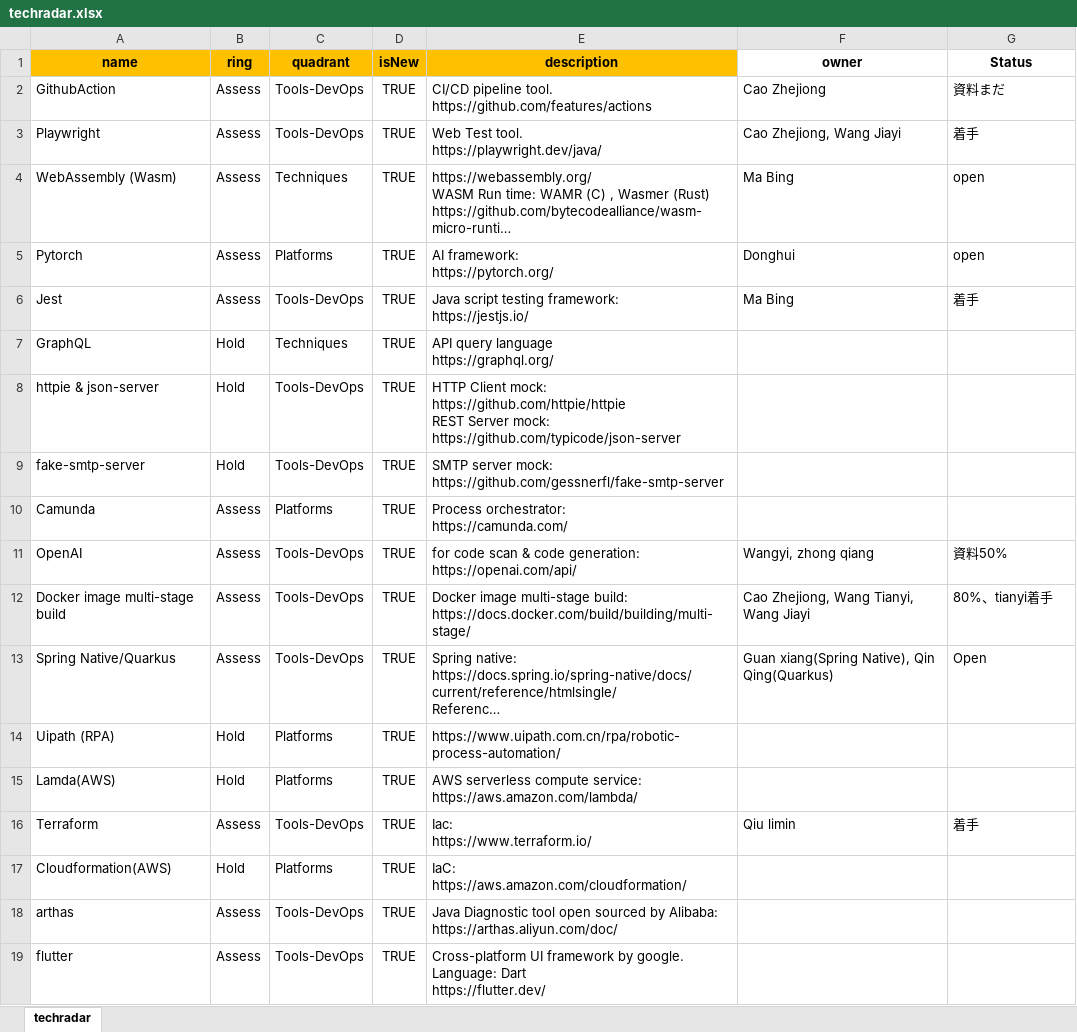
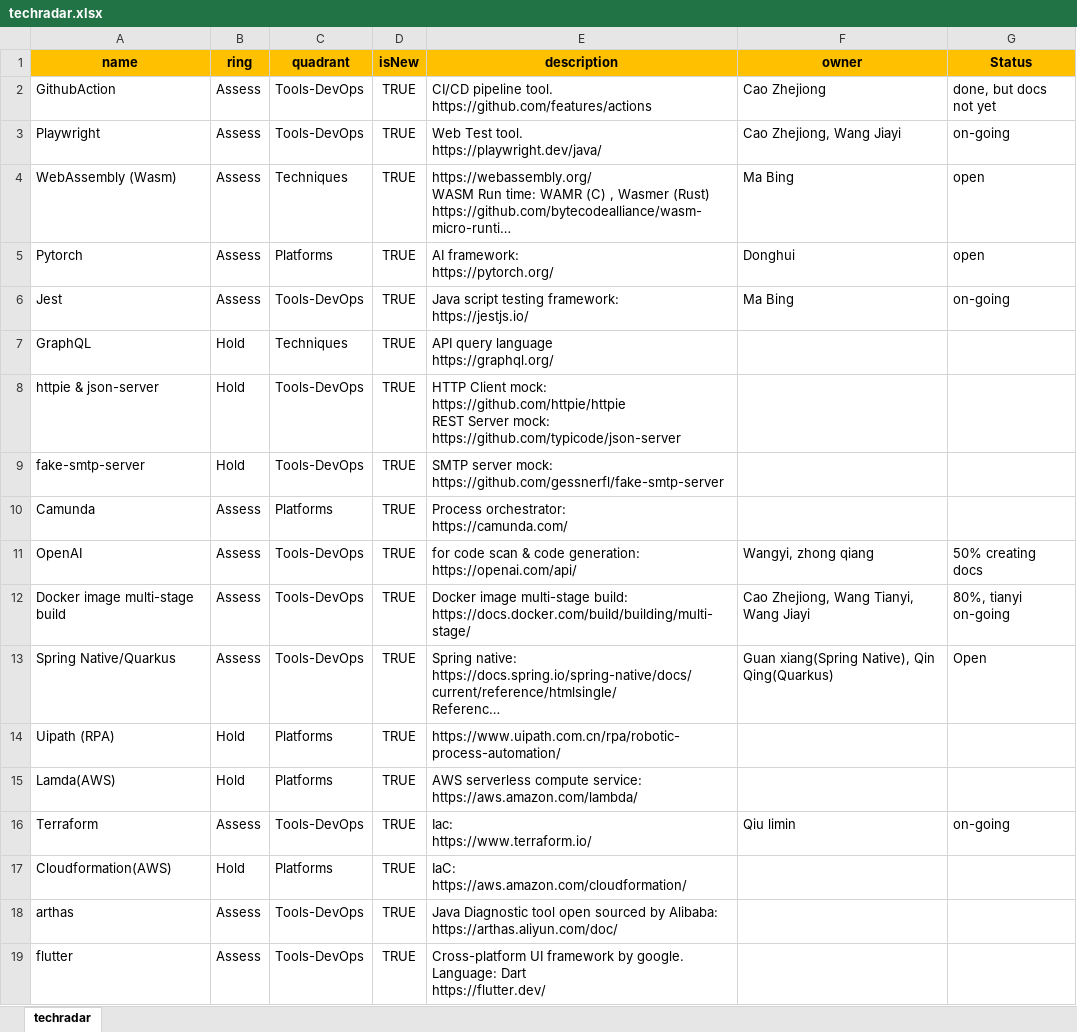
Before and after one commit to caozhejiong/techradar, an Excel workbook: techradar.xlsx, sheet techradar, drawn as a sheet; only a part is shown; long unchanged cells end in …; values as stored, in another font and other column widths than the file's, no borders; charts and pictures not drawn; the diff names each change by its address in the sheet, - before the commit and + after, or states it on an @@ line.

```diff
--- a/techradar.xlsx (sheet techradar)
+++ b/techradar.xlsx (sheet techradar)
-F1:G1 fill: none
+F1:G1 fill: #FFC000
-G2 (Status): 資料まだ
+G2 (Status): done, but docs not yet
-G3 (Status): 着手
+G3 (Status): on-going
-G6 (Status): 着手
+G6 (Status): on-going
-G11 (Status): 資料50%
+G11 (Status): 50% creating docs
-G12 (Status): 80%、tianyi着手
+G12 (Status): 80%, tianyi on-going
-G16 (Status): 着手
+G16 (Status): on-going
```
Also changed, not shown: charts or pictures, 1 other file.
